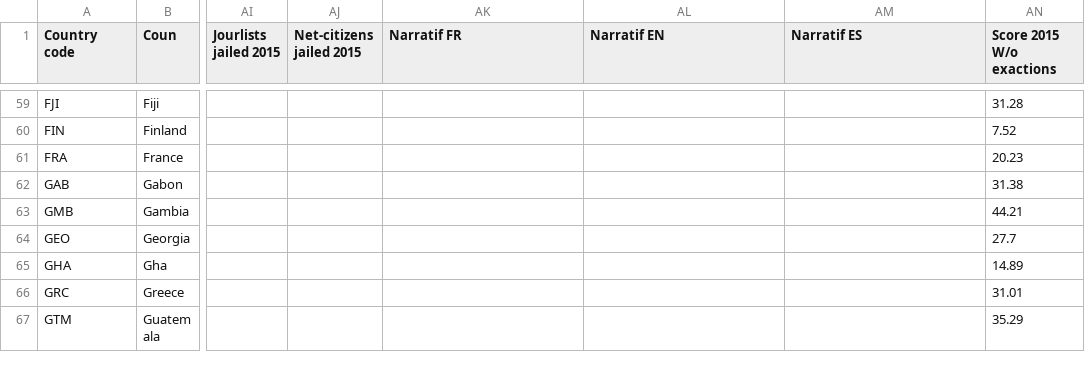
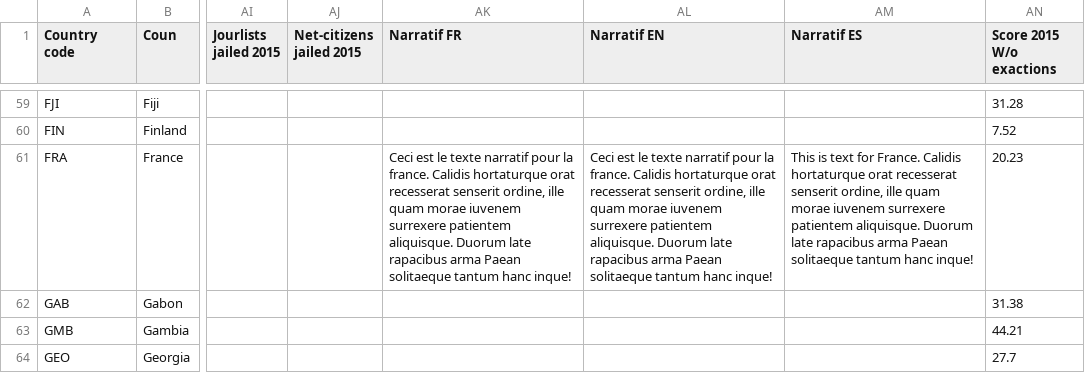
Before and after one commit to jplusplus/rsf-index-2015, a CSV file: src/assets/csv/countries.ranking.csv, drawn as a sheet; only a part is shown, gaps mark what is left out; the shorter side is filled out with more unchanged rows; the diff names each change by its address in the sheet, - before the commit and + after, or states it on an @@ line.

Commit message:
Update countries.ranking.csv

```diff
--- a/src/assets/csv/countries.ranking.csv
+++ b/src/assets/csv/countries.ranking.csv
-AK61 (Narratif FR): (empty)
+AK61 (Narratif FR): Ceci est le texte narratif pour la france. Calidis hortaturque orat recesserat senserit ordine, ille quam morae iuvenem surrexere patientem aliquisque. Duorum late rapacibus arma Paean solitaeque tantum hanc inque!
-AL61 (Narratif EN): (empty)
+AL61 (Narratif EN): Ceci est le texte narratif pour la france. Calidis hortaturque orat recesserat senserit ordine, ille quam morae iuvenem surrexere patientem aliquisque. Duorum late rapacibus arma Paean solitaeque tantum hanc inque!
-AM61 (Narratif ES): (empty)
+AM61 (Narratif ES): This is text for France. Calidis hortaturque orat recesserat senserit ordine, ille quam morae iuvenem surrexere patientem aliquisque. Duorum late rapacibus arma Paean solitaeque tantum hanc inque!
```
